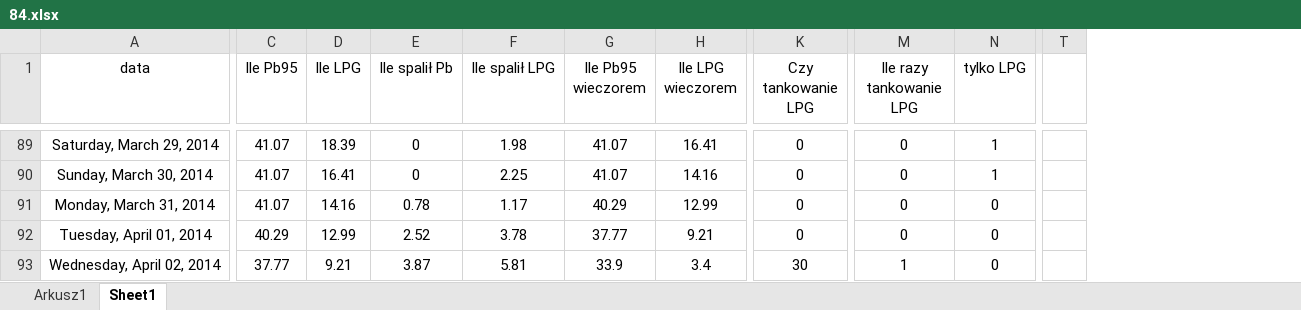
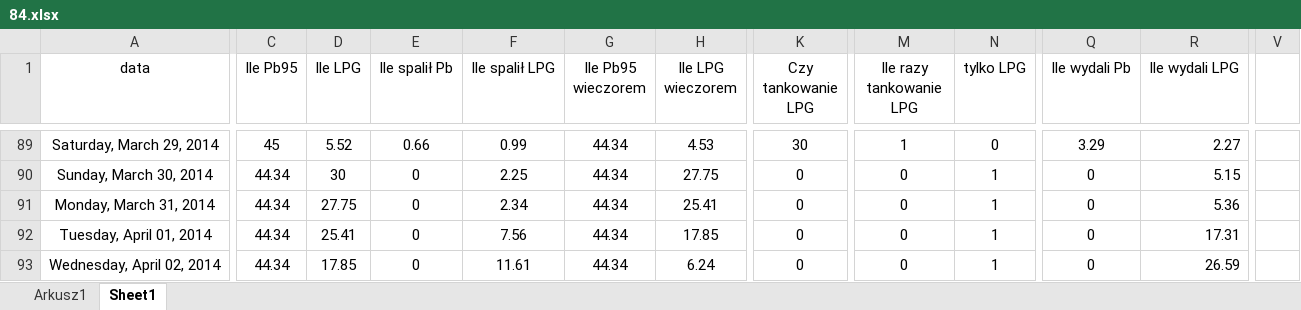
Before and after one commit to simon04PL/matura-exam, an Excel workbook: wykonane/CKE-zbiór-zadań/84/84.xlsx, sheet Sheet1, drawn as a sheet; only a part is shown, gaps mark what is left out; values as stored, in another font and other column widths than the file's, no borders; conditional formats not drawn; removed rows and columns are numbered as before the commit, all else as after; the diff covers the shown part only; the diff names each change by its address in the sheet, - before the commit and + after, or states it on an @@ line.

```diff
--- a/wykonane/CKE-zbiór-zadań/84/84.xlsx (sheet Sheet1)
+++ b/wykonane/CKE-zbiór-zadań/84/84.xlsx (sheet Sheet1)
+column Q (Ile wydali Pb), rows 89-93: 3.29 | 0 | 0 | 0 | 0
+column R (Ile wydali LPG), rows 89-93: 2.27 | 5.15 | 5.36 | 17.31 | 26.59
-column T, empty
+column V, empty
-C89 (Ile Pb95): 41.07
+C89 (Ile Pb95): 45
-D89 (Ile LPG): 18.39
+D89 (Ile LPG): 5.52
-E89 (Ile spalił Pb): 0
+E89 (Ile spalił Pb): 0.66
-F89 (Ile spalił LPG): 1.98
+F89 (Ile spalił LPG): 0.99
-G89:G90 (Ile Pb95 wieczorem): 41.07
+G89:G90 (Ile Pb95 wieczorem): 44.34
-H89 (Ile LPG wieczorem): 16.41
+H89 (Ile LPG wieczorem): 4.53
-K89 (Czy tankowanie LPG): 0
+K89 (Czy tankowanie LPG): 30
-M89 (Ile razy tankowanie LPG): 0
+M89 (Ile razy tankowanie LPG): 1
-N89 (tylko LPG): 1
+N89 (tylko LPG): 0
-C90:C91 (Ile Pb95): 41.07
+C90:C91 (Ile Pb95): 44.34
-D90 (Ile LPG): 16.41
+D90 (Ile LPG): 30
-H90 (Ile LPG wieczorem): 14.16
+H90 (Ile LPG wieczorem): 27.75
-D91 (Ile LPG): 14.16
+D91 (Ile LPG): 27.75
-E91 (Ile spalił Pb): 0.78
+E91 (Ile spalił Pb): 0
-F91 (Ile spalił LPG): 1.17
+F91 (Ile spalił LPG): 2.34
-G91 (Ile Pb95 wieczorem): 40.29
+G91 (Ile Pb95 wieczorem): 44.34
-H91 (Ile LPG wieczorem): 12.99
+H91 (Ile LPG wieczorem): 25.41
-N91:N93 (tylko LPG): 0
+N91:N93 (tylko LPG): 1
-C92 (Ile Pb95): 40.29
+C92 (Ile Pb95): 44.34
-D92 (Ile LPG): 12.99
+D92 (Ile LPG): 25.41
-E92 (Ile spalił Pb): 2.52
+E92 (Ile spalił Pb): 0
-F92 (Ile spalił LPG): 3.78
+F92 (Ile spalił LPG): 7.56
-G92 (Ile Pb95 wieczorem): 37.77
+G92 (Ile Pb95 wieczorem): 44.34
-H92 (Ile LPG wieczorem): 9.21
+H92 (Ile LPG wieczorem): 17.85
-C93 (Ile Pb95): 37.77
+C93 (Ile Pb95): 44.34
-D93 (Ile LPG): 9.21
+D93 (Ile LPG): 17.85
-E93 (Ile spalił Pb): 3.87
+E93 (Ile spalił Pb): 0
-F93 (Ile spalił LPG): 5.81
+F93 (Ile spalił LPG): 11.61
-G93 (Ile Pb95 wieczorem): 33.9
+G93 (Ile Pb95 wieczorem): 44.34
-H93 (Ile LPG wieczorem): 3.4
+H93 (Ile LPG wieczorem): 6.24
-K93 (Czy tankowanie LPG): 30
+K93 (Czy tankowanie LPG): 0
-M93 (Ile razy tankowanie LPG): 1
+M93 (Ile razy tankowanie LPG): 0
```
Also changed, not shown: 1 added row, 1875 edited cells and cell formats elsewhere in this sheet, formulas that keep their value, wykonane/trawnik/trawnik.xlsx, 5 other files.
